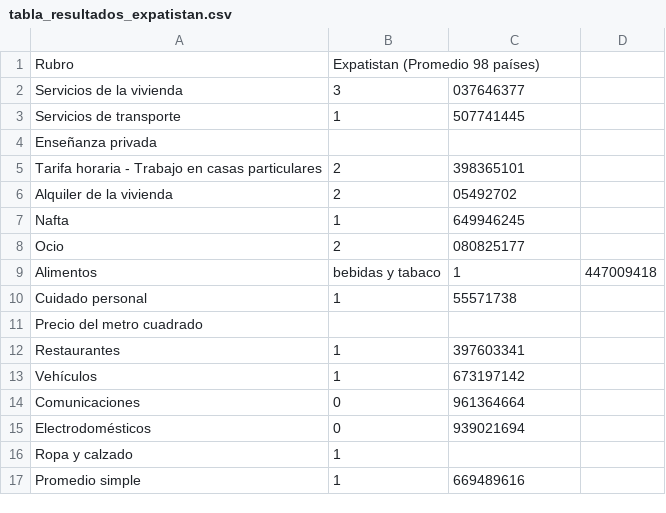
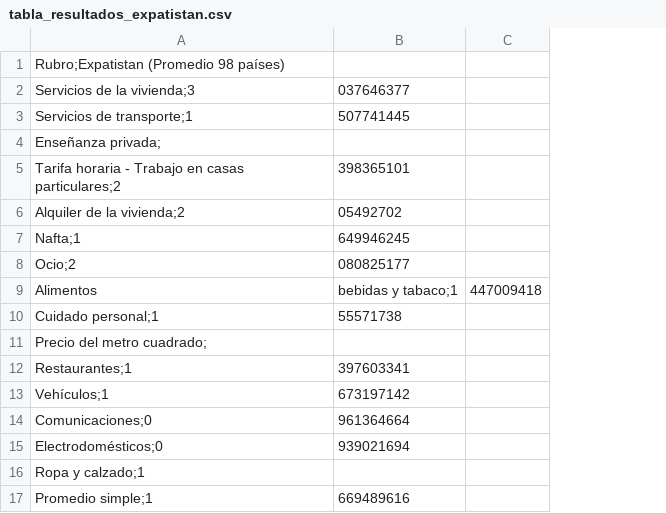
Before and after one commit to datos-Fundar/precios-textil, a CSV file: codigo/expatistan/salidas/tabla_resultados_expatistan.csv, drawn as a sheet; removed rows and columns are numbered as before the commit, all else as after; the diff names each change by its address in the sheet, - before the commit and + after, or states it on an @@ line.

Commit message:
Add files via upload

```diff
--- a/codigo/expatistan/salidas/tabla_resultados_expatistan.csv
+++ b/codigo/expatistan/salidas/tabla_resultados_expatistan.csv
-column A, rows 1-17: Rubro | Servicios de la vivienda | Servicios de transporte | Enseñanza privada | Tarifa horaria - Trabajo en casas particulares | Alquiler de la vivienda | Nafta | Ocio | Alimentos | Cuidado personal | Precio del metro cuadrado | Restaurantes | Vehículos | Comunicaciones | Electrodomésticos | Ropa y calzado | Promedio simple
-column B, rows 1-17: Expatistan (Promedio 98 países) | 3 | 1 |  | 2 | 2 | 1 | 2 | bebidas y tabaco | 1 |  | 1 | 1 | 0 | 0 | 1 | 1
+column A, rows 1-17: Rubro;Expatistan (Promedio 98 países) | Servicios de la vivienda;3 | Servicios de transporte;1 | Enseñanza privada; | Tarifa horaria - Trabajo en casas particulares;2 | Alquiler de la vivienda;2 | Nafta;1 | Ocio;2 | Alimentos | Cuidado personal;1 | Precio del metro cuadrado; | Restaurantes;1 | Vehículos;1 | Comunicaciones;0 | Electrodomésticos;0 | Ropa y calzado;1 | Promedio simple;1
-B9: 1
+B9: bebidas y tabaco;1
```
